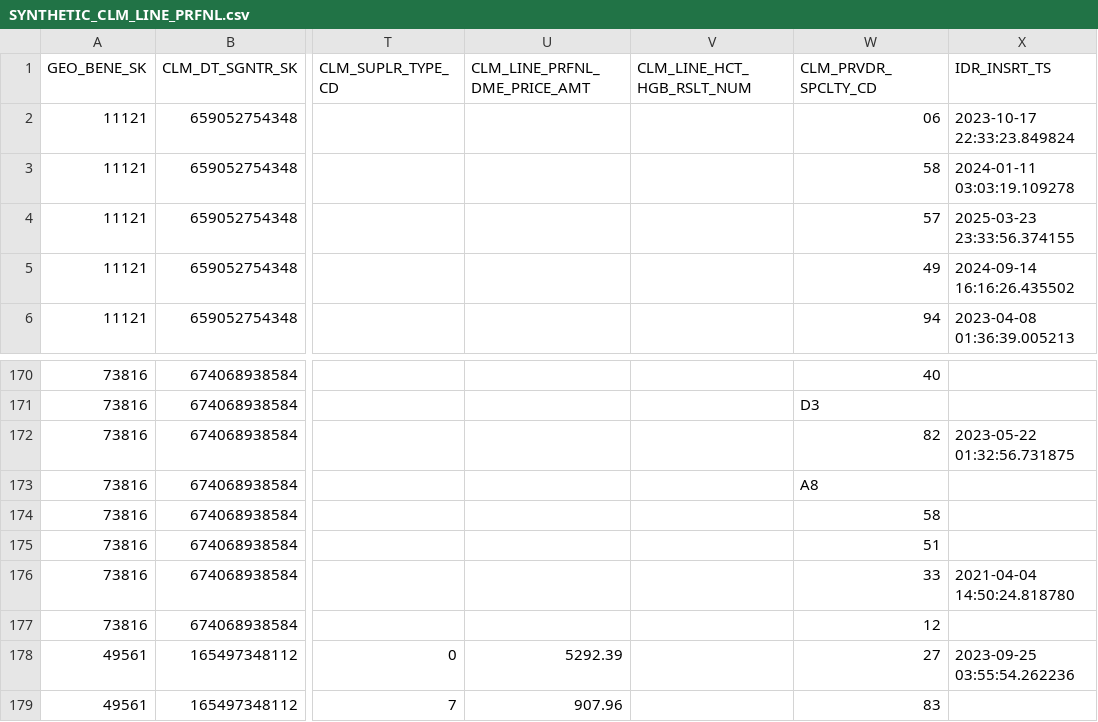
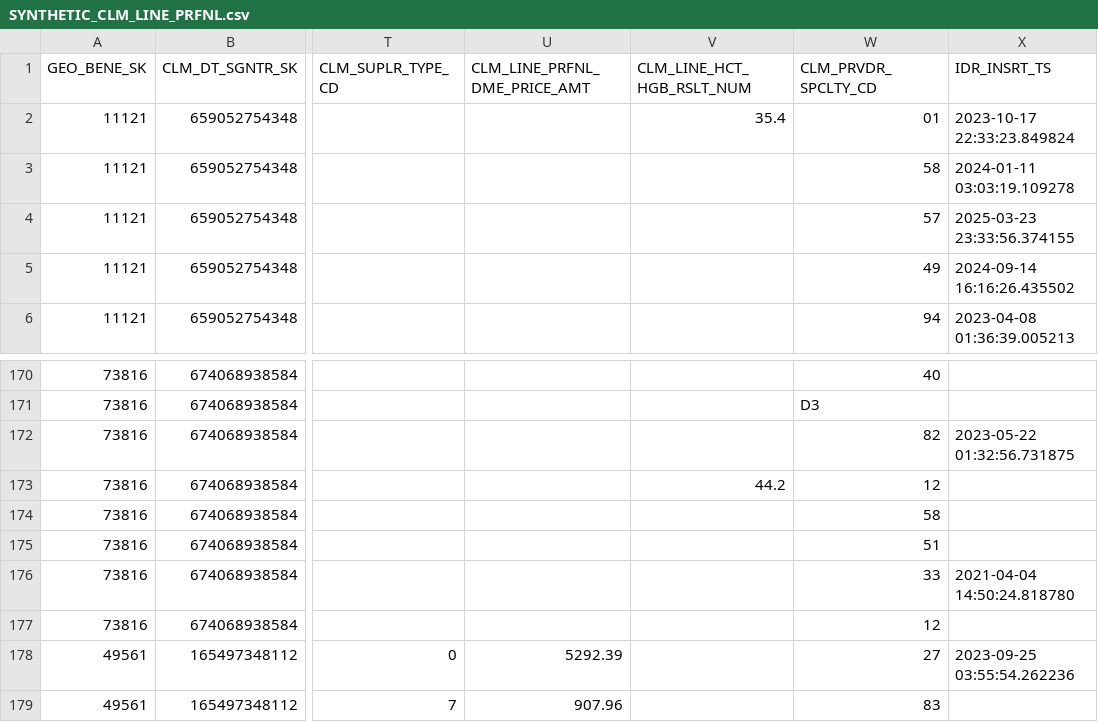
Before and after one commit to CMSgov/beneficiary-fhir-data, a CSV file: apps/bfd-pipeline-idr/test_samples1/SYNTHETIC_CLM_LINE_PRFNL.csv, drawn as a sheet; only a part is shown, gaps mark what is left out; the diff names each change by its address in the sheet, - before the commit and + after, or states it on an @@ line.

```diff
--- a/apps/bfd-pipeline-idr/test_samples1/SYNTHETIC_CLM_LINE_PRFNL.csv
+++ b/apps/bfd-pipeline-idr/test_samples1/SYNTHETIC_CLM_LINE_PRFNL.csv
-V2 (CLM_LINE_HCT_HGB_RSLT_NUM): (empty)
+V2 (CLM_LINE_HCT_HGB_RSLT_NUM): 35.4
-W2 (CLM_PRVDR_SPCLTY_CD): 06
+W2 (CLM_PRVDR_SPCLTY_CD): 01
-V173 (CLM_LINE_HCT_HGB_RSLT_NUM): (empty)
+V173 (CLM_LINE_HCT_HGB_RSLT_NUM): 44.2
-W173 (CLM_PRVDR_SPCLTY_CD): A8
+W173 (CLM_PRVDR_SPCLTY_CD): 12
```
Also changed, not shown: apps/bfd-pipeline-idr/test_samples2/SYNTHETIC_CLM_DCMTN.csv, 37 other files.
